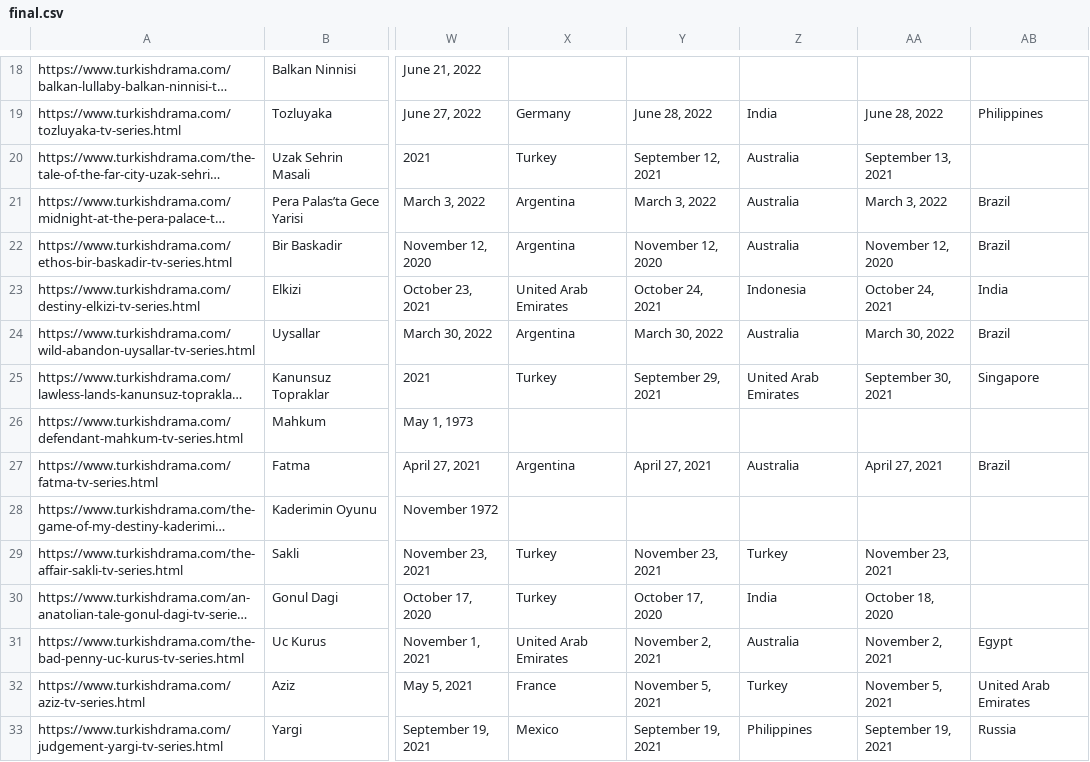
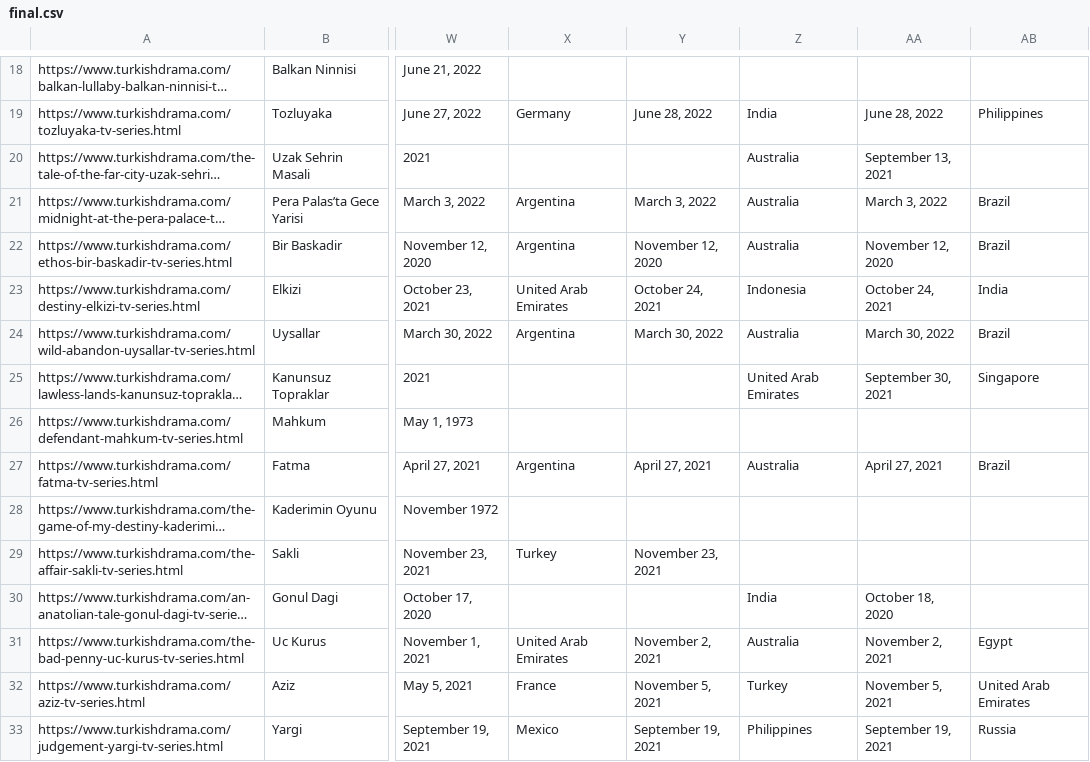
Before and after one commit to pp33pant/turkish_arcs, a CSV file: final.csv, drawn as a sheet; only a part is shown, gaps mark what is left out; long unchanged cells end in …; the diff covers the shown part only; the diff names each change by its address in the sheet, - before the commit and + after, or states it on an @@ line.

```diff
--- a/final.csv
+++ b/final.csv
-X20: Turkey
+X20: (empty)
-Y20: September 12, 2021
+Y20: (empty)
-X25: Turkey
+X25: (empty)
-Y25: September 29, 2021
+Y25: (empty)
-Z29: Turkey
+Z29: (empty)
-AA29: November 23, 2021
+AA29: (empty)
-X30: Turkey
+X30: (empty)
-Y30: October 17, 2020
+Y30: (empty)
```
Also changed, not shown: 170 edited cells elsewhere in this file, country_data_merged_cultural.csv, distance_to_tr_2024Nov_simple.csv, 7 other files.
